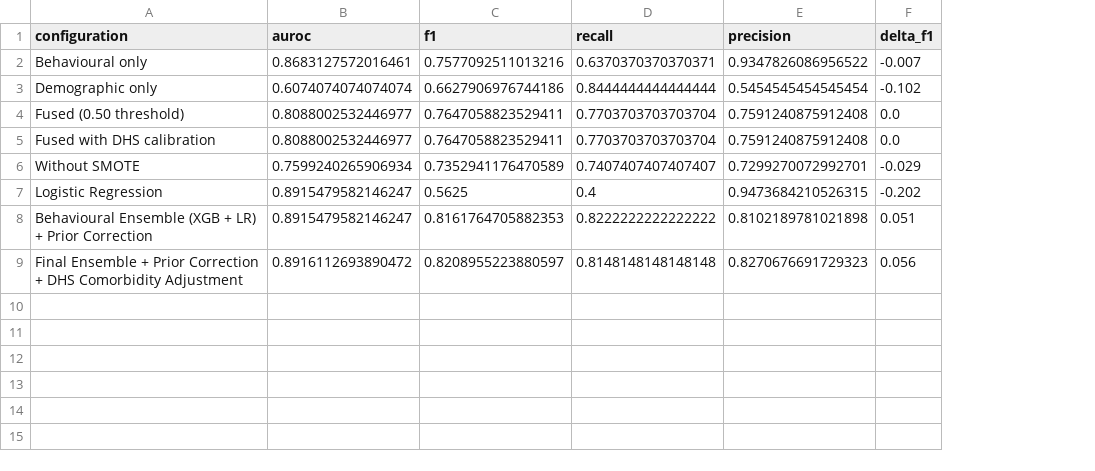
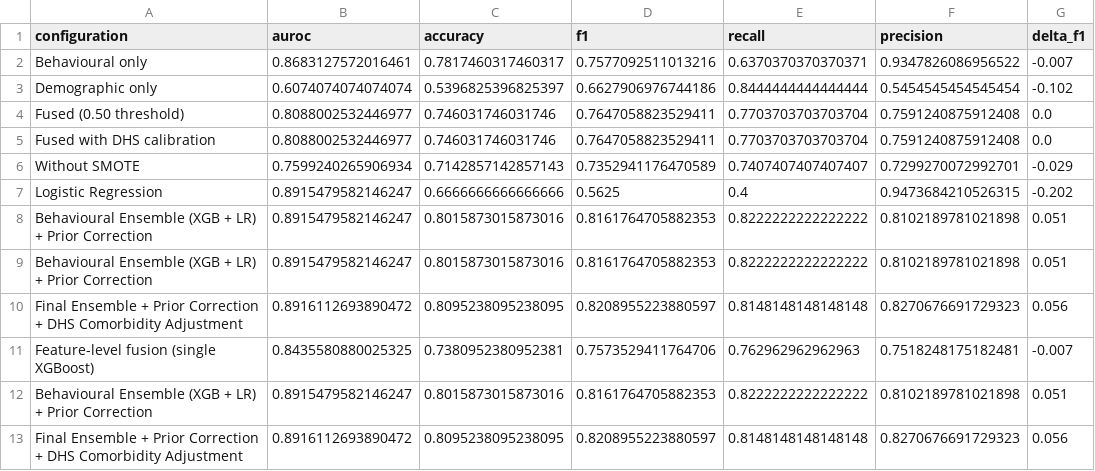
Before and after one commit to RELEBOHILE-PHEKO/Autism-Risk-Screening, a CSV file: outputs/evaluation/ablation_full.csv, drawn as a sheet; the diff names each change by its address in the sheet, - before the commit and + after, or states it on an @@ line.

```diff
--- a/outputs/evaluation/ablation_full.csv
+++ b/outputs/evaluation/ablation_full.csv
+column C (accuracy), rows 2-8: 0.7817460317460317 | 0.5396825396825397 | 0.746031746031746 | 0.746031746031746 | 0.7142857142857143 | 0.6666666666666666 | 0.8015873015873016; row 10: 0.8095238095238095
+row 9: Behavioural Ensemble (XGB + LR) + Prior Correction | 0.8915479582146247 | 0.8015873015873016 | 0.8161764705882353 | 0.8222222222222222 | 0.8102189781021898 | 0.051
+row 11: Feature-level fusion (single XGBoost) | 0.8435580880025325 | 0.7380952380952381 | 0.7573529411764706 | 0.762962962962963 | 0.7518248175182481 | -0.007
+row 12: Behavioural Ensemble (XGB + LR) + Prior Correction | 0.8915479582146247 | 0.8015873015873016 | 0.8161764705882353 | 0.8222222222222222 | 0.8102189781021898 | 0.051
+row 13: Final Ensemble + Prior Correction + DHS Comorbidity Adjustment | 0.8916112693890472 | 0.8095238095238095 | 0.8208955223880597 | 0.8148148148148148 | 0.8270676691729323 | 0.056
```
Also changed, not shown: 2 other files.
